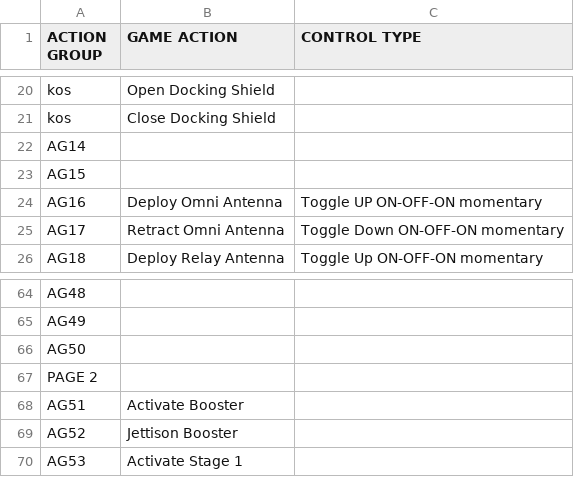
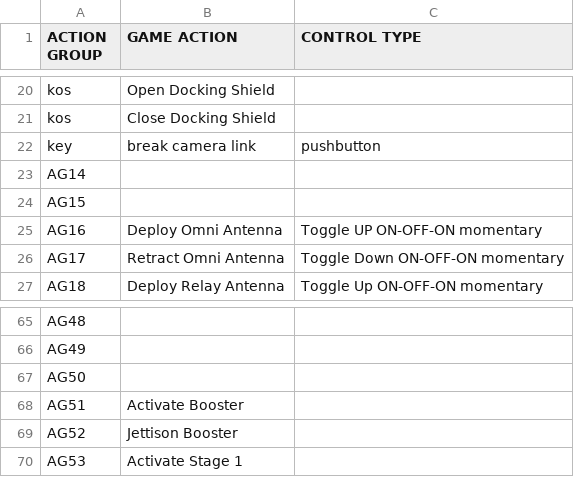
Before and after one commit to eberkain/Kerbpit, a CSV file: ACTIONS.CSV, drawn as a sheet; only a part is shown, gaps mark what is left out; removed rows and columns are numbered as before the commit, all else as after; the diff names each change by its address in the sheet, - before the commit and + after, or states it on an @@ line.

Commit message:
Update ACTIONS.CSV

```diff
--- a/ACTIONS.CSV
+++ b/ACTIONS.CSV
+row 22: key | break camera link | pushbutton
-row 67: PAGE 2
```
